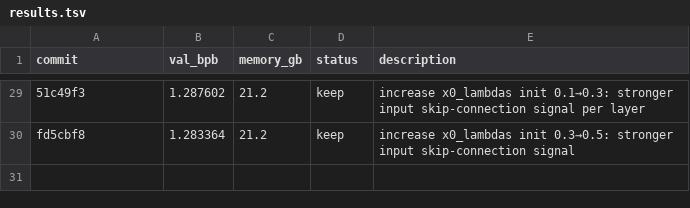
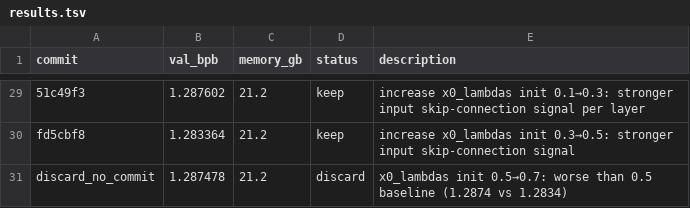
Before and after one commit to bo7/autoresearch-mlx, a TSV file: results.tsv, drawn as a sheet; only a part is shown, gaps mark what is left out; the diff names each change by its address in the sheet, - before the commit and + after, or states it on an @@ line.

Commit message:
results: discard x0_lambdas 0.7 (1.2875 > 1.2834)

```diff
--- a/results.tsv
+++ b/results.tsv
+row 31: discard_no_commit | 1.287478 | 21.2 | discard | x0_lambdas init 0.5→0.7: worse than 0.5 baseline (1.2874 vs 1.2834)
```
